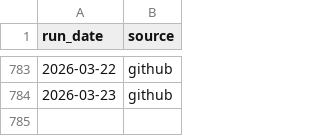
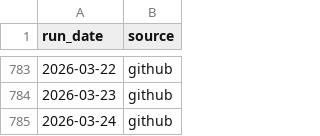
Before and after one commit to colmjude/farah-fix, a CSV file: log/workflow.csv, drawn as a sheet; only a part is shown, gaps mark what is left out; the diff names each change by its address in the sheet, - before the commit and + after, or states it on an @@ line.

Commit message:
Latest product details 2026-03-24

```diff
--- a/log/workflow.csv
+++ b/log/workflow.csv
+row 785: 2026-03-24 | github
```
